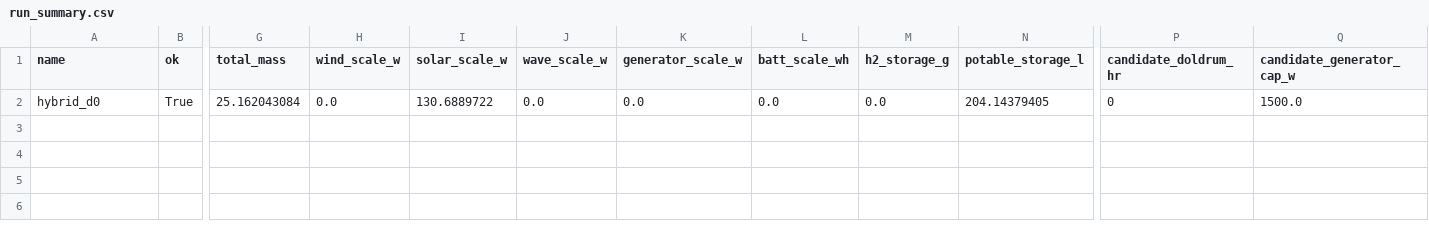
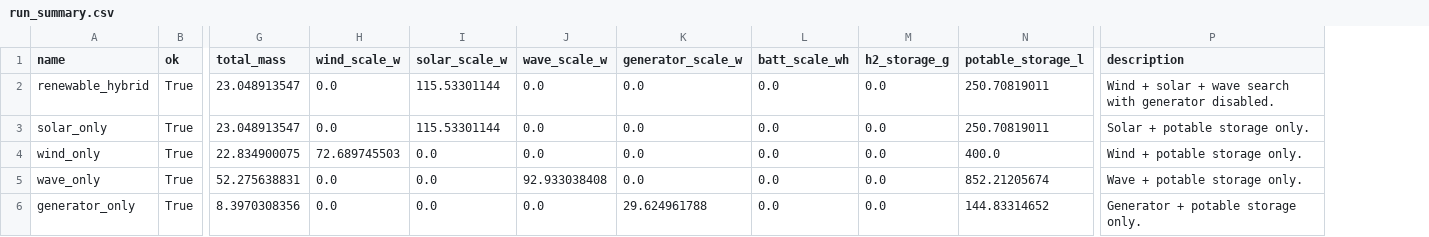
Before and after one commit to JuliaOceanWaves/SIRENO-lite, a CSV file: docs/examples/potable-water-generation/run_summary.csv, drawn as a sheet; only a part is shown, gaps mark what is left out; removed rows and columns are numbered as before the commit, all else as after; rows hold the shown columns only; the diff names each change by its address in the sheet, - before the commit and + after, or states it on an @@ line.

Commit message:
Verify SIRENO-Lite physics, interfaces, and distribution workflows
Enforce storage, production, initialization and dispatch constraints; replay
physical balances and cost/mass accounting before accepting solved results.
Unify GUI and CLI configuration handling and portable result exports.

Improve desktop lifecycle and narrow-window layout, preserve map coordinates,
clarify archived versus rescaled map results, and align outage plot intervals.
Add real GUI/browser/CLI and physical regression checks, complete package data,
native solve smoke checks, updated examples and a human review walkthrough.

Validation: 193 tests pass in the checkout and extracted source distribution
with real Tk and Chrome required and no skips or warnings. Rebuilt macOS app,
installed wheel, full default mission, three examples, water sweep, Python API
snippets, independent exported ledgers, and strict documentation build pass.
Linux/Windows and other Python runtime execution remain documented review gates.

```diff
--- a/docs/examples/potable-water-generation/run_summary.csv
+++ b/docs/examples/potable-water-generation/run_summary.csv
-column P (candidate_doldrum_hr), empty
-column Q (candidate_generator_cap_w), empty
+column P (description), empty
-row 2: hybrid_d0 | True | 25.162043084 | 0.0 | 130.6889722 | 0.0 | 0.0 | 0.0 | 0.0 | 204.14379405 | 0 | 1500.0
+row 2: renewable_hybrid | True | 23.048913547 | 0.0 | 115.53301144 | 0.0 | 0.0 | 0.0 | 0.0 | 250.70819011 | Wind + solar + wave search with generator disabled.
+row 3: solar_only | True | 23.048913547 | 0.0 | 115.53301144 | 0.0 | 0.0 | 0.0 | 0.0 | 250.70819011 | Solar + potable storage only.
+row 4: wind_only | True | 22.834900075 | 72.689745503 | 0.0 | 0.0 | 0.0 | 0.0 | 0.0 | 400.0 | Wind + potable storage only.
+row 5: wave_only | True | 52.275638831 | 0.0 | 0.0 | 92.933038408 | 0.0 | 0.0 | 0.0 | 852.21205674 | Wave + potable storage only.
+row 6: generator_only | True | 8.3970308356 | 0.0 | 0.0 | 0.0 | 29.624961788 | 0.0 | 0.0 | 144.83314652 | Generator + potable storage only.
```
Also changed, not shown: 51 other files.
